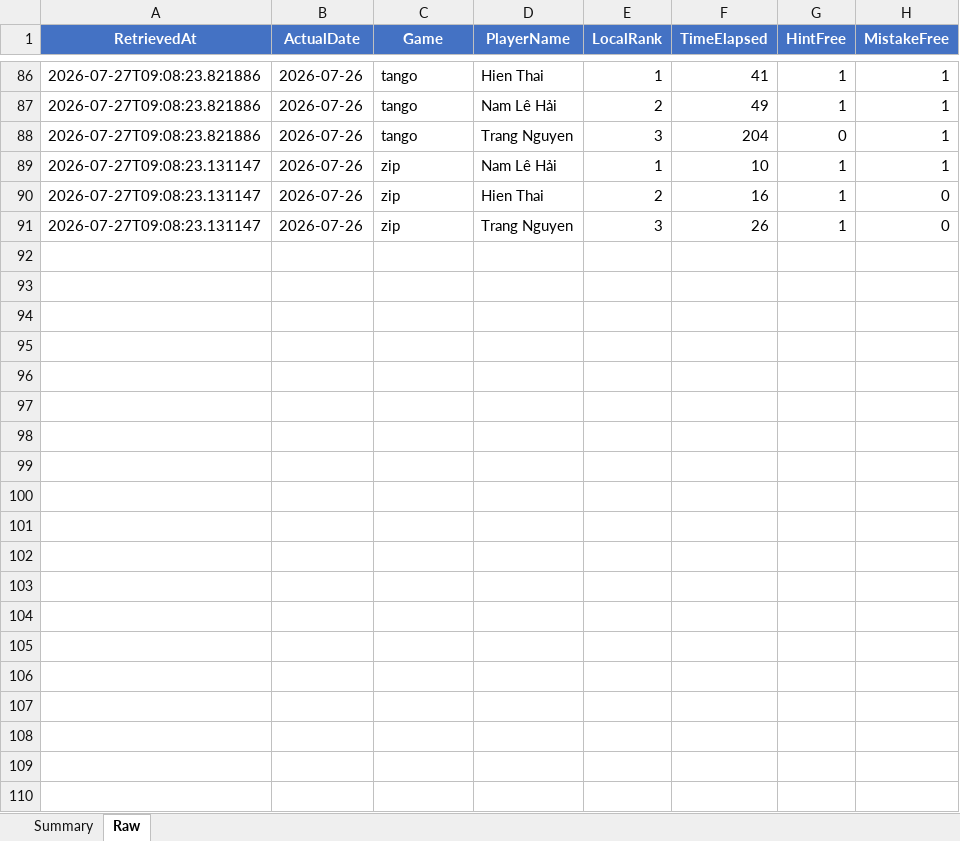
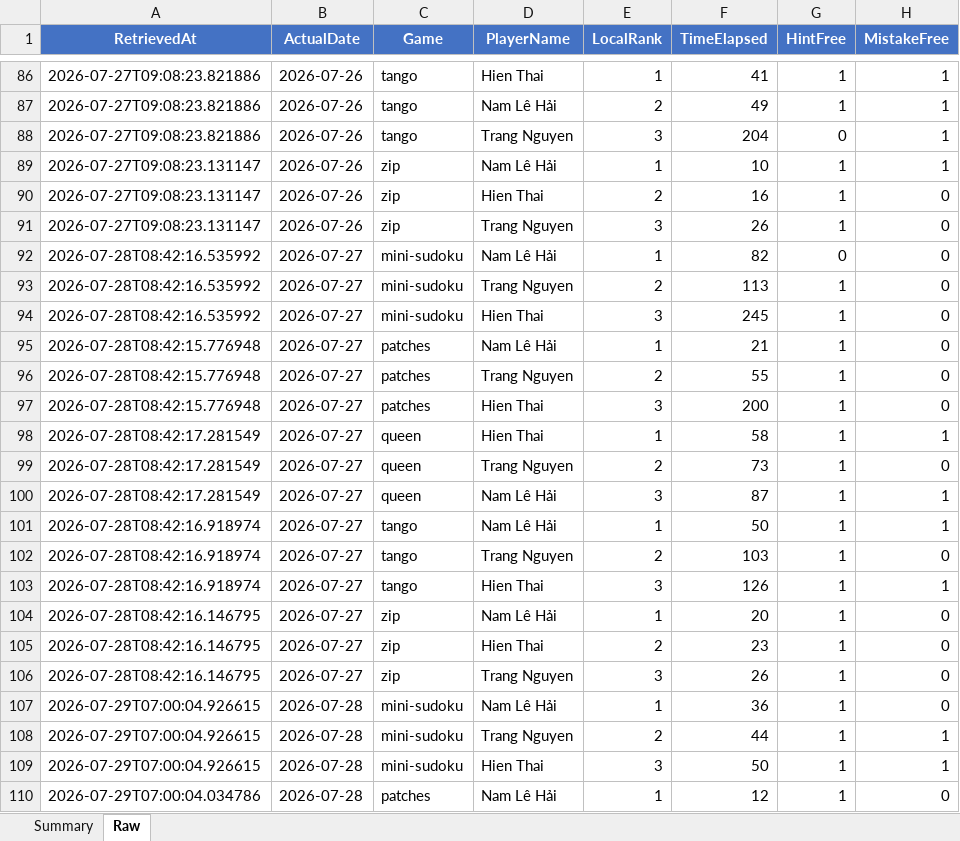
Before and after one commit to tibbers38/LinkedInTracker, an Excel workbook: result.xlsx, sheet Raw, drawn as a sheet; only a part is shown, gaps mark what is left out; values as stored, in another font and other column widths than the file's, no borders; conditional formats not drawn; the diff covers the shown part only; the diff names each change by its address in the sheet, - before the commit and + after, or states it on an @@ line.

```diff
--- a/result.xlsx (sheet Raw)
+++ b/result.xlsx (sheet Raw)
+row 92: 2026-07-28T08:42:16.535992 | 2026-07-27 | mini-sudoku | Nam Lê Hải | 1 | 82 | 0 | 0
+row 93: 2026-07-28T08:42:16.535992 | 2026-07-27 | mini-sudoku | Trang Nguyen | 2 | 113 | 1 | 0
+row 94: 2026-07-28T08:42:16.535992 | 2026-07-27 | mini-sudoku | Hien Thai | 3 | 245 | 1 | 0
+row 95: 2026-07-28T08:42:15.776948 | 2026-07-27 | patches | Nam Lê Hải | 1 | 21 | 1 | 0
+row 96: 2026-07-28T08:42:15.776948 | 2026-07-27 | patches | Trang Nguyen | 2 | 55 | 1 | 0
+row 97: 2026-07-28T08:42:15.776948 | 2026-07-27 | patches | Hien Thai | 3 | 200 | 1 | 0
+row 98: 2026-07-28T08:42:17.281549 | 2026-07-27 | queen | Hien Thai | 1 | 58 | 1 | 1
+row 99: 2026-07-28T08:42:17.281549 | 2026-07-27 | queen | Trang Nguyen | 2 | 73 | 1 | 0
+row 100: 2026-07-28T08:42:17.281549 | 2026-07-27 | queen | Nam Lê Hải | 3 | 87 | 1 | 1
+row 101: 2026-07-28T08:42:16.918974 | 2026-07-27 | tango | Nam Lê Hải | 1 | 50 | 1 | 1
+row 102: 2026-07-28T08:42:16.918974 | 2026-07-27 | tango | Trang Nguyen | 2 | 103 | 1 | 0
+row 103: 2026-07-28T08:42:16.918974 | 2026-07-27 | tango | Hien Thai | 3 | 126 | 1 | 1
+row 104: 2026-07-28T08:42:16.146795 | 2026-07-27 | zip | Nam Lê Hải | 1 | 20 | 1 | 0
+row 105: 2026-07-28T08:42:16.146795 | 2026-07-27 | zip | Hien Thai | 2 | 23 | 1 | 0
+row 106: 2026-07-28T08:42:16.146795 | 2026-07-27 | zip | Trang Nguyen | 3 | 26 | 1 | 0
+row 107: 2026-07-29T07:00:04.926615 | 2026-07-28 | mini-sudoku | Nam Lê Hải | 1 | 36 | 1 | 0
+row 108: 2026-07-29T07:00:04.926615 | 2026-07-28 | mini-sudoku | Trang Nguyen | 2 | 44 | 1 | 1
+row 109: 2026-07-29T07:00:04.926615 | 2026-07-28 | mini-sudoku | Hien Thai | 3 | 50 | 1 | 1
+row 110: 2026-07-29T07:00:04.034786 | 2026-07-28 | patches | Nam Lê Hải | 1 | 12 | 1 | 0
```
Also changed, not shown: 86 added rows elsewhere in this sheet, sheet Summary, charts or pictures, 6 other files.
